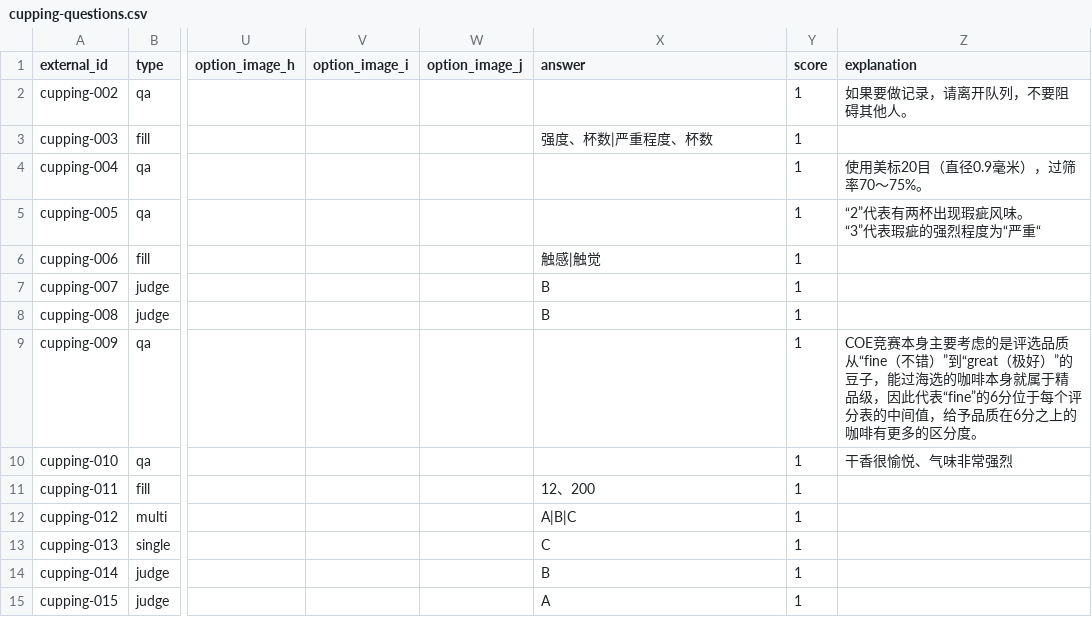
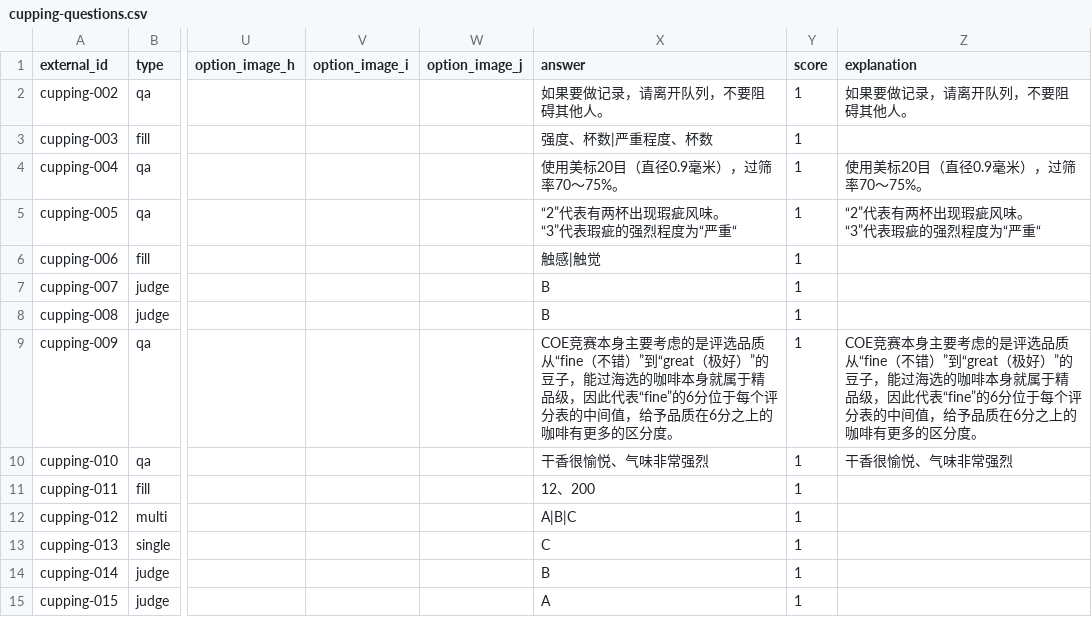
Before and after one commit to NeptunKid/T12-online-exams, a CSV file: docs/question-bank-drafts/cupping-questions.csv, drawn as a sheet; only a part is shown, gaps mark what is left out; ↵ is a line break in a cell; the diff covers the shown part only; the diff names each change by its address in the sheet, - before the commit and + after, or states it on an @@ line.

Commit message:
fix: correct question answers and add question bank csv tools

```diff
--- a/docs/question-bank-drafts/cupping-questions.csv
+++ b/docs/question-bank-drafts/cupping-questions.csv
-X2 (answer): (empty)
+X2 (answer): 如果要做记录，请离开队列，不要阻碍其他人。
-X4 (answer): (empty)
+X4 (answer): 使用美标20目（直径0.9毫米），过筛率70～75%。
-X5 (answer): (empty)
+X5 (answer): “2”代表有两杯出现瑕疵风味。 ↵ “3”代表瑕疵的强烈程度为“严重“
-X9 (answer): (empty)
+X9 (answer): COE竞赛本身主要考虑的是评选品质从“fine（不错）”到“great（极好）”的豆子，能过海选的咖啡本身就属于精品级，因此代表“fine”的6分位于每个评分表的中间值，给予品质在6分之上的咖啡有更多的区分度。
-X10 (answer): (empty)
+X10 (answer): 干香很愉悦、气味非常强烈
```
Also changed, not shown: 9 edited cells elsewhere in this file, 10 other files.
